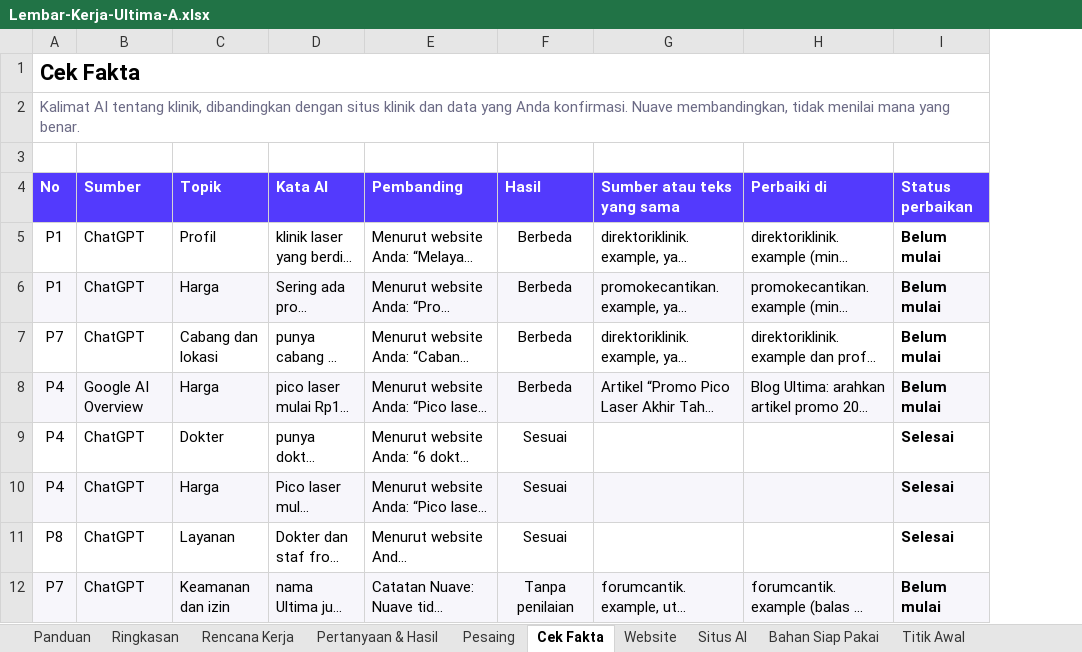
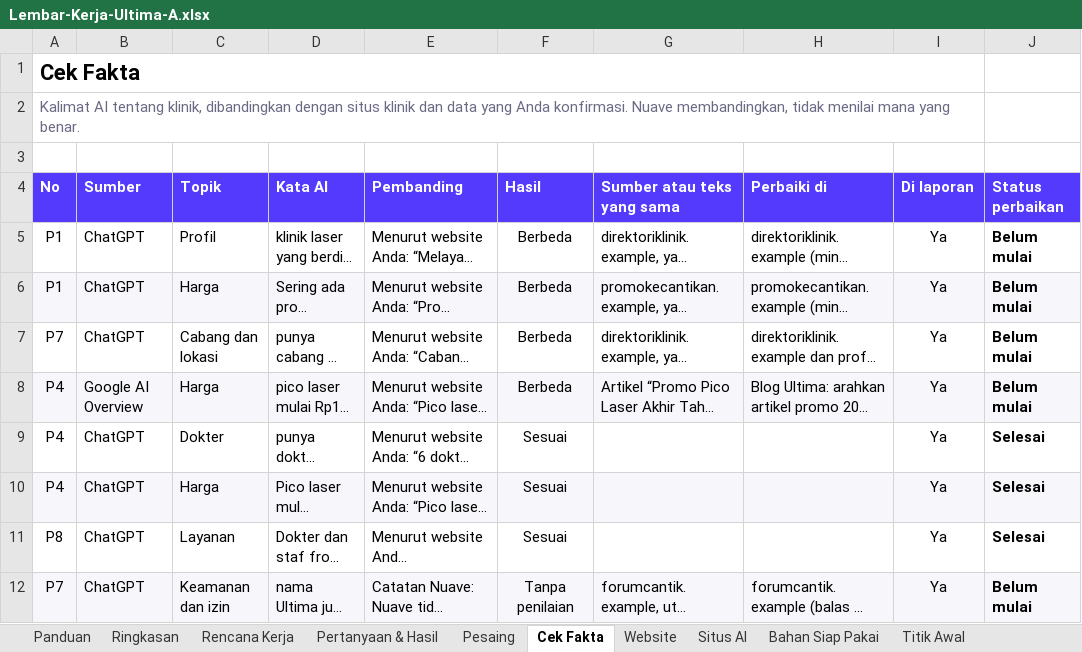
Before and after one commit to yasir-mukhtar/nuave_v0.2, an Excel workbook: experiments/report-v3-poc/dist/Lembar-Kerja-Ultima-A.xlsx, sheet Cek Fakta, drawn as a sheet; long unchanged cells end in …; values as stored, in another font and other column widths than the file's, no borders; conditional formats not drawn; removed rows and columns are numbered as before the commit, all else as after; the diff names each change by its address in the sheet, - before the commit and + after, or states it on an @@ line.

```diff
--- a/experiments/report-v3-poc/dist/Lembar-Kerja-Ultima-A.xlsx (sheet Cek Fakta)
+++ b/experiments/report-v3-poc/dist/Lembar-Kerja-Ultima-A.xlsx (sheet Cek Fakta)
+column I (Di laporan), rows 5-12: all Ya
-A1:I1 merged
+A1:I1 merged
-A2:I2 merged
+A2:I2 merged
```
Also changed, not shown: sheet Ringkasan, experiments/report-v3-poc/dist/Lembar-Kerja-Ultima-B.xlsx, 15 other files.
